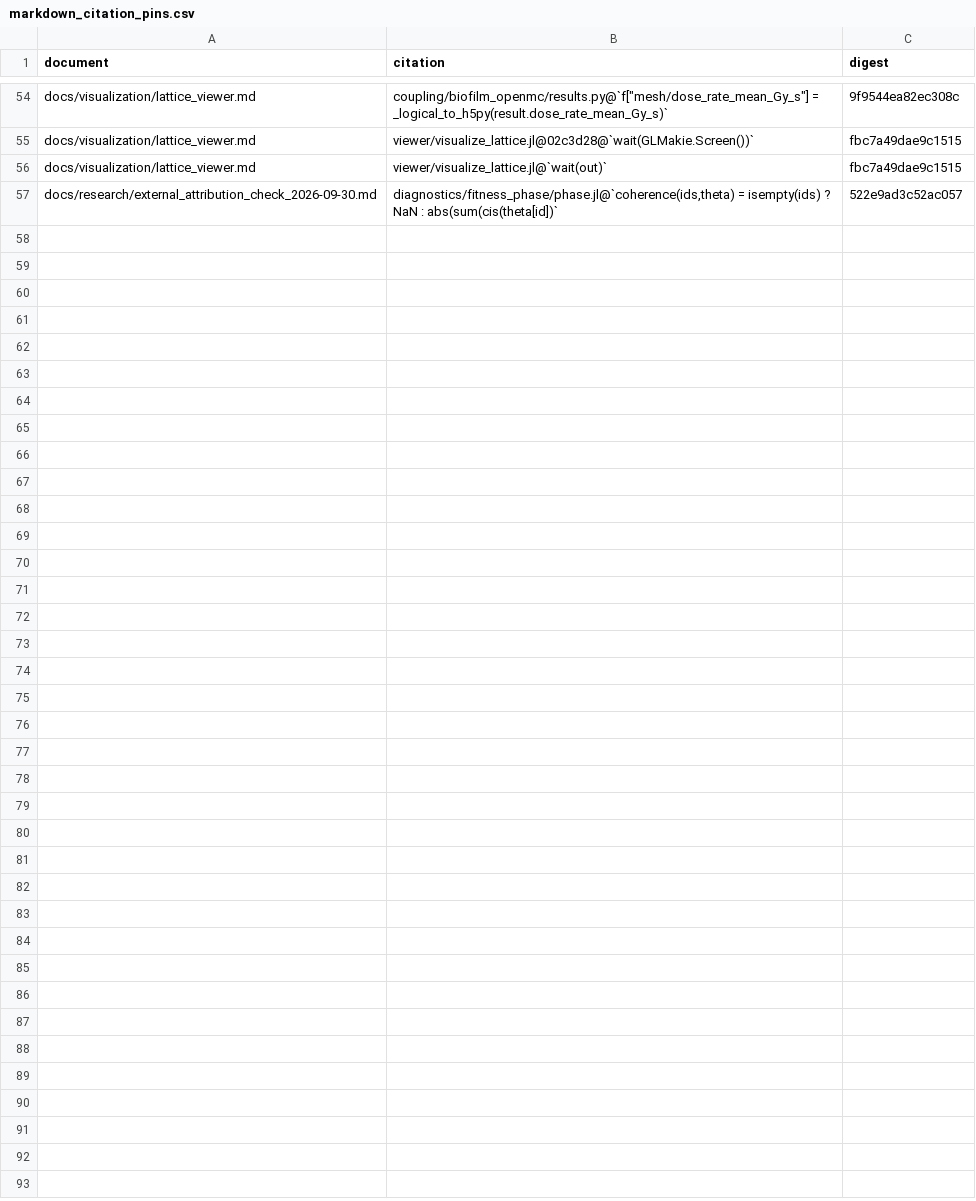
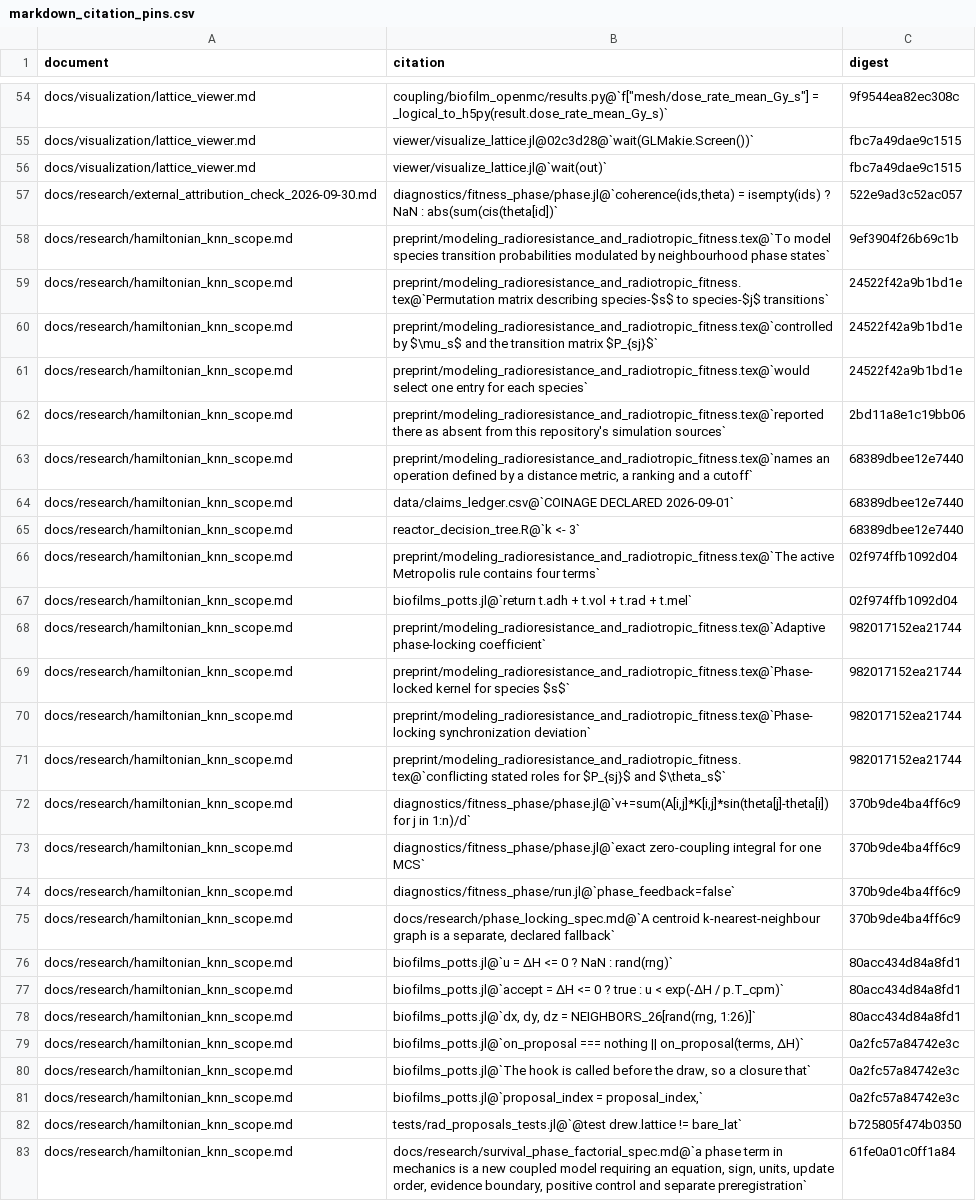
Before and after one commit to aurascoper/Biofilms, a CSV file: data/markdown_citation_pins.csv, drawn as a sheet; only a part is shown, gaps mark what is left out.

```diff
--- a/data/markdown_citation_pins.csv
+++ b/data/markdown_citation_pins.csv
@@ -57 +57,27 @@ docs/visualization/lattice_viewer.md,viewer/visualize_lattice.jl@`wait(out)`,fbc
 docs/research/external_attribution_check_2026-09-30.md,"diagnostics/fitness_phase/phase.jl@`coherence(ids,theta) = isempty(ids) ? NaN : abs(sum(cis(theta[id])`",522e9ad3c52ac057
+docs/research/hamiltonian_knn_scope.md,preprint/modeling_radioresistance_and_radiotropic_fitness.tex@`To model species transition probabilities modulated by neighbourhood phase states`,9ef3904f26b69c1b
+docs/research/hamiltonian_knn_scope.md,preprint/modeling_radioresistance_and_radiotropic_fitness.tex@`Permutation matrix describing species-$s$ to species-$j$ transitions`,24522f42a9b1bd1e
+docs/research/hamiltonian_knn_scope.md,preprint/modeling_radioresistance_and_radiotropic_fitness.tex@`controlled by $\mu_s$ and the transition matrix $P_{sj}$`,24522f42a9b1bd1e
+docs/research/hamiltonian_knn_scope.md,preprint/modeling_radioresistance_and_radiotropic_fitness.tex@`would select one entry for each species`,24522f42a9b1bd1e
+docs/research/hamiltonian_knn_scope.md,preprint/modeling_radioresistance_and_radiotropic_fitness.tex@`reported there as absent from this repository's simulation sources`,2bd11a8e1c19bb06
+docs/research/hamiltonian_knn_scope.md,"preprint/modeling_radioresistance_and_radiotropic_fitness.tex@`names an operation defined by a distance metric, a ranking and a cutoff`",68389dbee12e7440
+docs/research/hamiltonian_knn_scope.md,data/claims_ledger.csv@`COINAGE DECLARED 2026-09-01`,68389dbee12e7440
+docs/research/hamiltonian_knn_scope.md,reactor_decision_tree.R@`k <- 3`,68389dbee12e7440
+docs/research/hamiltonian_knn_scope.md,preprint/modeling_radioresistance_and_radiotropic_fitness.tex@`The active Metropolis rule contains four terms`,02f974ffb1092d04
+docs/research/hamiltonian_knn_scope.md,biofilms_potts.jl@`return t.adh + t.vol + t.rad + t.mel`,02f974ffb1092d04
+docs/research/hamiltonian_knn_scope.md,preprint/modeling_radioresistance_and_radiotropic_fitness.tex@`Adaptive phase-locking coefficient`,982017152ea21744
+docs/research/hamiltonian_knn_scope.md,preprint/modeling_radioresistance_and_radiotropic_fitness.tex@`Phase-locked kernel for species $s$`,982017152ea21744
+docs/research/hamiltonian_knn_scope.md,preprint/modeling_radioresistance_and_radiotropic_fitness.tex@`Phase-locking synchronization deviation`,982017152ea21744
+docs/research/hamiltonian_knn_scope.md,preprint/modeling_radioresistance_and_radiotropic_fitness.tex@`conflicting stated roles for $P_{sj}$ and $\theta_s$`,982017152ea21744
+docs/research/hamiltonian_knn_scope.md,"diagnostics/fitness_phase/phase.jl@`v+=sum(A[i,j]*K[i,j]*sin(theta[j]-theta[i]) for j in 1:n)/d`",370b9de4ba4ff6c9
+docs/research/hamiltonian_knn_scope.md,diagnostics/fitness_phase/phase.jl@`exact zero-coupling integral for one MCS`,370b9de4ba4ff6c9
+docs/research/hamiltonian_knn_scope.md,diagnostics/fitness_phase/run.jl@`phase_feedback=false`,370b9de4ba4ff6c9
+docs/research/hamiltonian_knn_scope.md,"docs/research/phase_locking_spec.md@`A centroid k-nearest-neighbour graph is a separate, declared fallback`",370b9de4ba4ff6c9
+docs/research/hamiltonian_knn_scope.md,biofilms_potts.jl@`u = ΔH <= 0 ? NaN : rand(rng)`,80acc434d84a8fd1
+docs/research/hamiltonian_knn_scope.md,biofilms_potts.jl@`accept = ΔH <= 0 ? true : u < exp(-ΔH / p.T_cpm)`,80acc434d84a8fd1
+docs/research/hamiltonian_knn_scope.md,"biofilms_potts.jl@`dx, dy, dz = NEIGHBORS_26[rand(rng, 1:26)]`",80acc434d84a8fd1
+docs/research/hamiltonian_knn_scope.md,"biofilms_potts.jl@`on_proposal === nothing || on_proposal(terms, ΔH)`",0a2fc57a84742e3c
+docs/research/hamiltonian_knn_scope.md,"biofilms_potts.jl@`The hook is called before the draw, so a closure that`",0a2fc57a84742e3c
+docs/research/hamiltonian_knn_scope.md,"biofilms_potts.jl@`proposal_index = proposal_index,`",0a2fc57a84742e3c
+docs/research/hamiltonian_knn_scope.md,tests/rad_proposals_tests.jl@`@test drew.lattice != bare_lat`,b725805f474b0350
+docs/research/hamiltonian_knn_scope.md,"docs/research/survival_phase_factorial_spec.md@`a phase term in mechanics is a new coupled model requiring an equation, sign, units, update order, evidence boundary, positive control and separate preregistration`",61fe0a01c0ff1a84
```
Also changed, not shown: 1 other file.
